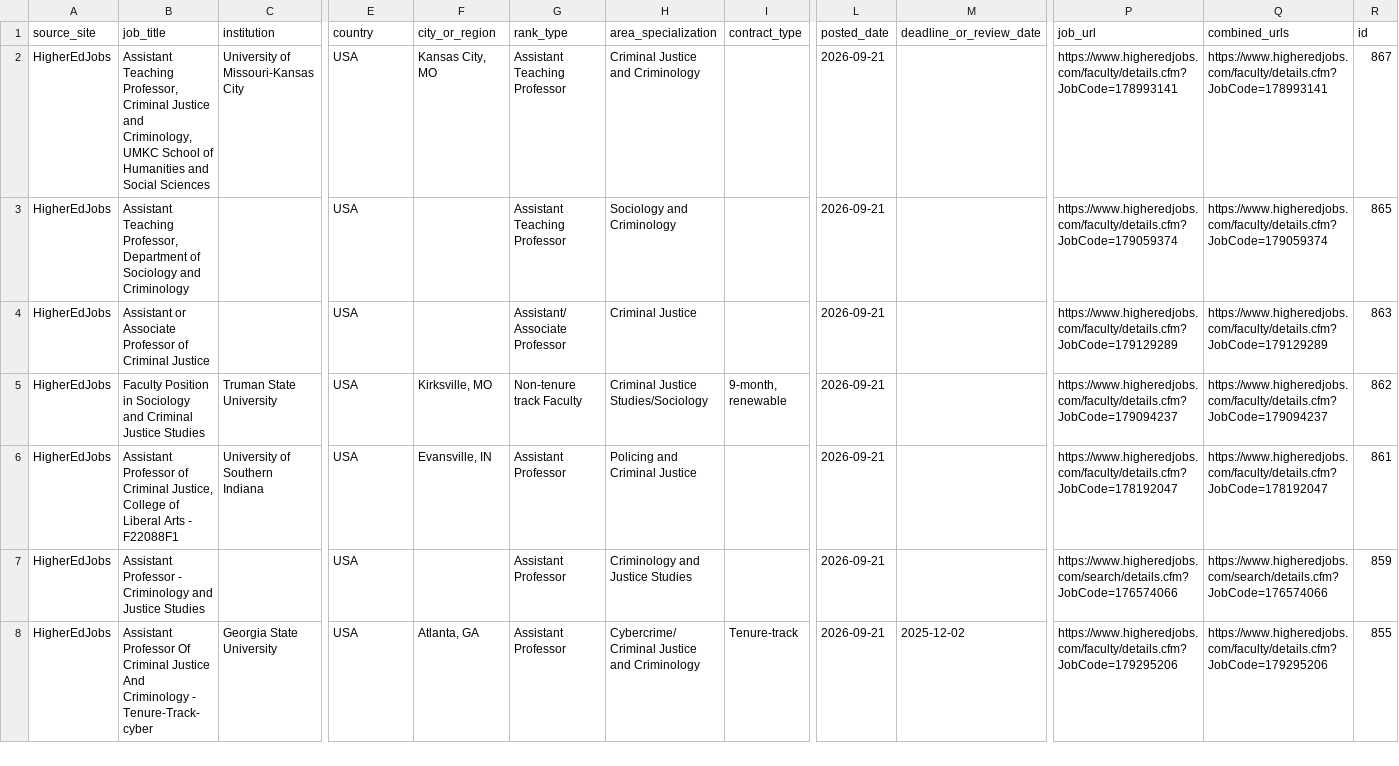
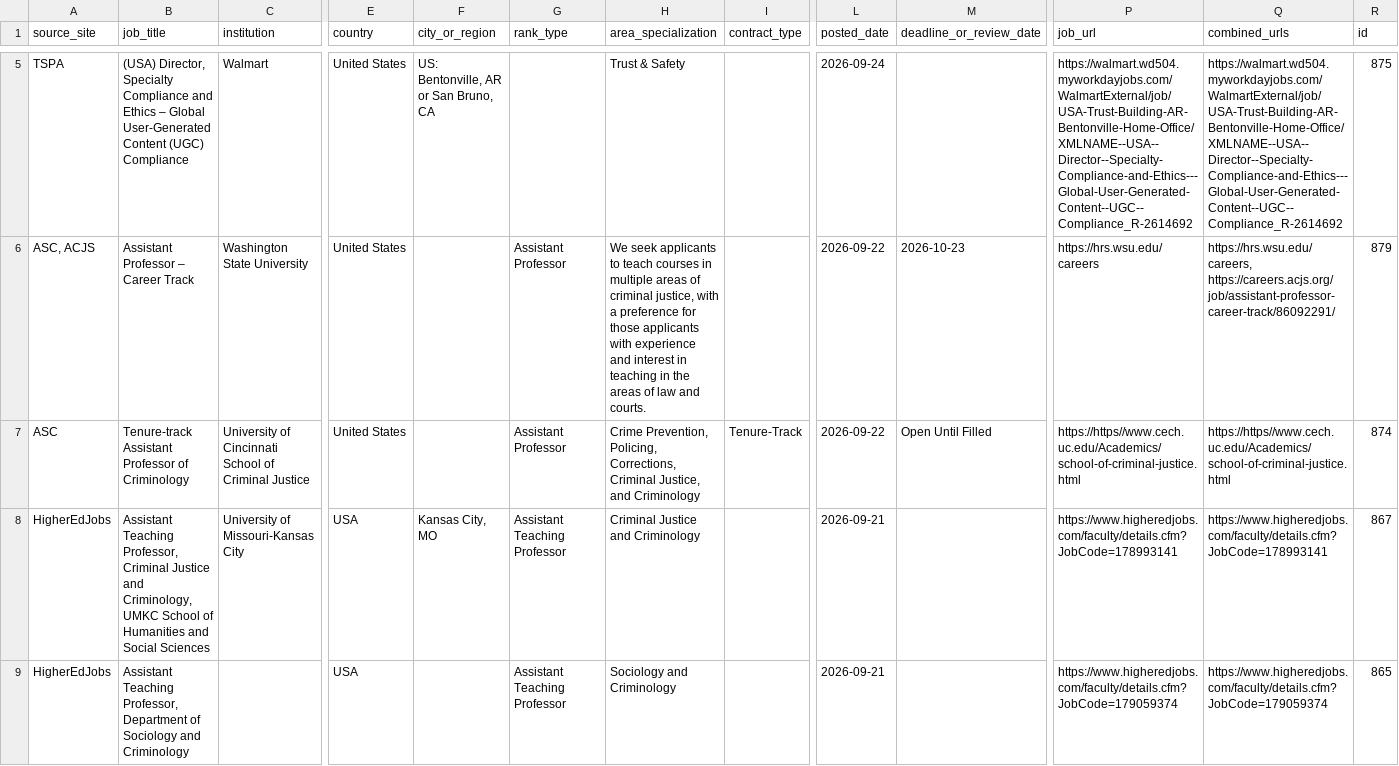
Before and after one commit to CrimConsortium-CrimRxiv/criminology-jobs, a CSV file: criminology_jobs.csv, drawn as a sheet; only a part is shown, gaps mark what is left out; the shorter side is filled out with more unchanged rows; rows hold the shown columns only; the diff covers the shown part only; the diff names each change by its address in the sheet, - before the commit and + after, or states it on an @@ line.

Commit message:
Refresh: 2026-09-24 (+9 new, 11 pending review)

```diff
--- a/criminology_jobs.csv
+++ b/criminology_jobs.csv
+row 5: TSPA | (USA) Director, Specialty Compliance and Ethics – Global User-Generated Content (UGC) Compliance | Walmart | United States | US: Bentonville, AR or San Bruno, CA |  | Trust & Safety |  | 2026-09-24 |  | https://walmart.wd504.myworkdayjobs.com/WalmartExternal/job/USA-Trust-Building-AR-Bentonville-Home-Office/XMLNAME--USA--Director--Specialty-Compliance-and-Ethics---Global-User-Generated-Content--UGC--Compliance_R-2614692 | https://walmart.wd504.myworkdayjobs.com/WalmartExternal/job/USA-Trust-Building-AR-Bentonville-Home-Office/XMLNAME--USA--Director--Specialty-Compliance-and-Ethics---Global-User-Generated-Content--UGC--Compliance_R-2614692 | 875
+row 6: ASC, ACJS | Assistant Professor – Career Track | Washington State University | United States |  | Assistant Professor | We seek applicants to teach courses in multiple areas of criminal justice, with a preference for those applicants with experience and interest in teaching in the areas of law and courts. |  | 2026-09-22 | 2026-10-23 | https://hrs.wsu.edu/careers | https://hrs.wsu.edu/careers, https://careers.acjs.org/job/assistant-professor-career-track/86092291/ | 879
+row 7: ASC | Tenure-track Assistant Professor of Criminology | University of Cincinnati School of Criminal Justice | United States |  | Assistant Professor | Crime Prevention, Policing, Corrections, Criminal Justice, and Criminology | Tenure-Track | 2026-09-22 | Open Until Filled | https://https//www.cech.uc.edu/Academics/school-of-criminal-justice.html | https://https//www.cech.uc.edu/Academics/school-of-criminal-justice.html | 874
```
Also changed, not shown: 6 added rows elsewhere in this file, 2 other files.
